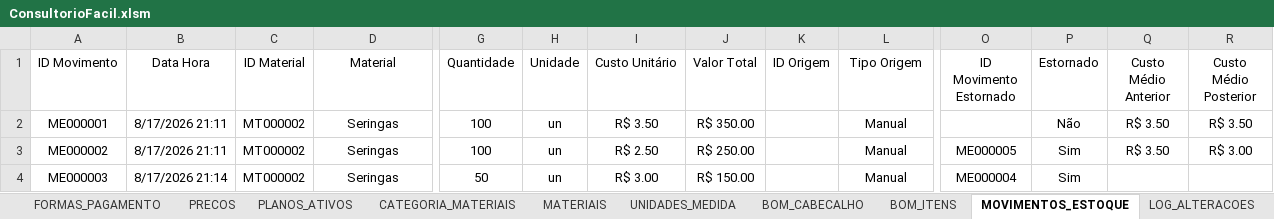
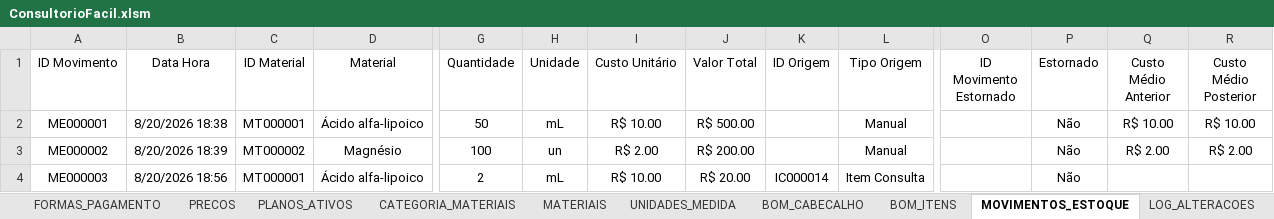
Before and after one commit to leonardo-dsl/ConsultorioFacil, an Excel workbook: Excel/ConsultorioFacil.xlsm, sheet MOVIMENTOS_ESTOQUE, drawn as a sheet; only a part is shown, gaps mark what is left out; values as stored, in another font and other column widths than the file's, no borders; table styles not drawn; the diff covers the shown part only; the diff names each change by its address in the sheet, - before the commit and + after, or states it on an @@ line.

Commit message:
Sprint 0.30 - Integrate automatic stock consumption with completed consultations

```diff
--- a/Excel/ConsultorioFacil.xlsm (sheet MOVIMENTOS_ESTOQUE)
+++ b/Excel/ConsultorioFacil.xlsm (sheet MOVIMENTOS_ESTOQUE)
-B2 (Data Hora): 8/17/2026 21:11
+B2 (Data Hora): 8/20/2026 18:38
-C2 (ID Material): MT000002
+C2 (ID Material): MT000001
-D2 (Material): Seringas
+D2 (Material): Ácido alfa-lipoico
-G2 (Quantidade): 100
+G2 (Quantidade): 50
-H2 (Unidade): un
+H2 (Unidade): mL
-I2 (Custo Unitário): R$ 3.50
+I2 (Custo Unitário): R$ 10.00
-J2 (Valor Total): R$ 350.00
+J2 (Valor Total): R$ 500.00
-Q2 (Custo Médio Anterior): R$ 3.50
+Q2 (Custo Médio Anterior): R$ 10.00
-R2 (Custo Médio Posterior): R$ 3.50
+R2 (Custo Médio Posterior): R$ 10.00
-B3 (Data Hora): 8/17/2026 21:11
+B3 (Data Hora): 8/20/2026 18:39
-D3 (Material): Seringas
+D3 (Material): Magnésio
-I3 (Custo Unitário): R$ 2.50
+I3 (Custo Unitário): R$ 2.00
-J3 (Valor Total): R$ 250.00
+J3 (Valor Total): R$ 200.00
-O3 (ID Movimento Estornado): ME000005
+O3 (ID Movimento Estornado): (empty)
-P3:P4 (Estornado): Sim
+P3:P4 (Estornado): Não
-Q3 (Custo Médio Anterior): R$ 3.50
+Q3 (Custo Médio Anterior): R$ 2.00
-R3 (Custo Médio Posterior): R$ 3.00
+R3 (Custo Médio Posterior): R$ 2.00
-B4 (Data Hora): 8/17/2026 21:14
+B4 (Data Hora): 8/20/2026 18:56
-C4 (ID Material): MT000002
+C4 (ID Material): MT000001
-D4 (Material): Seringas
+D4 (Material): Ácido alfa-lipoico
-G4 (Quantidade): 50
+G4 (Quantidade): 2
-H4 (Unidade): un
+H4 (Unidade): mL
-I4 (Custo Unitário): R$ 3.00
+I4 (Custo Unitário): R$ 10.00
-J4 (Valor Total): R$ 150.00
+J4 (Valor Total): R$ 20.00
-K4 (ID Origem): (empty)
+K4 (ID Origem): IC000014
-L4 (Tipo Origem): Manual
+L4 (Tipo Origem): Item Consulta
-O4 (ID Movimento Estornado): ME000004
+O4 (ID Movimento Estornado): (empty)
```
Also changed, not shown: 10 removed rows and 22 edited cells elsewhere in this sheet, sheet BOM_ITENS, sheet LOG_ALTERACOES, sheet MATERIAIS, sheet ITENS_CONSULTA, sheet BOM_CABECALHO, sheet CONSULTAS, 1 more sheet.
